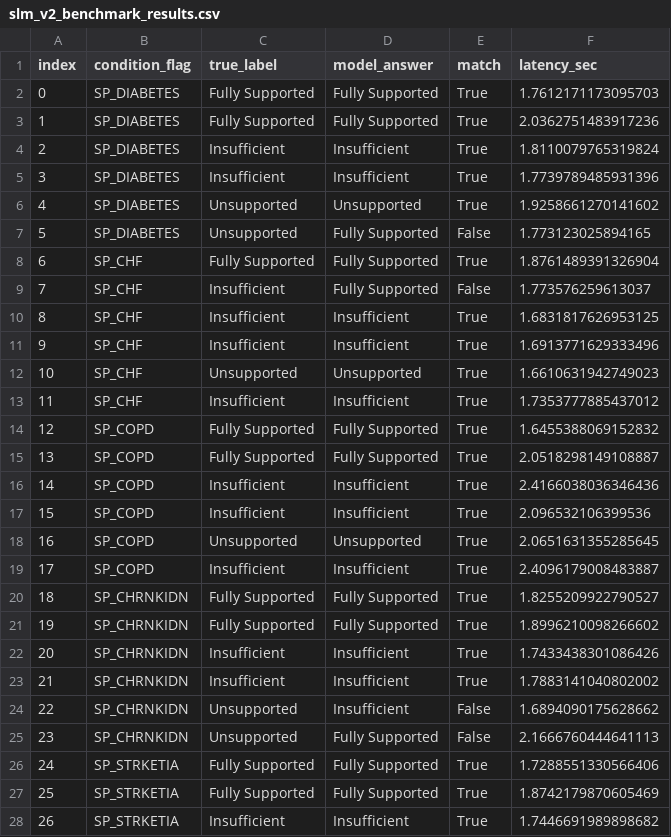
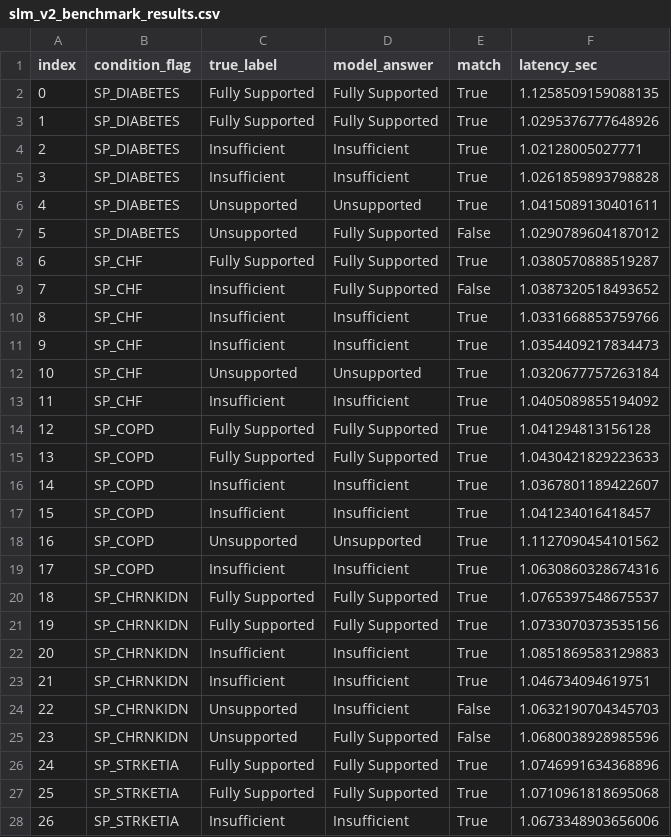
Before and after one commit to Shrutikarmarkar/hcc-coding-gap-classifier, a CSV file: data/processed/slm_v2_benchmark_results.csv, drawn as a sheet; only a part is shown; the diff covers the shown part only.

Commit message:
Select v3 as final model candidate (ties v2 on accuracy, far more consistent latency)

```diff
--- a/data/processed/slm_v2_benchmark_results.csv
+++ b/data/processed/slm_v2_benchmark_results.csv
@@ -1,28 +1,28 @@
 index,condition_flag,true_label,model_answer,match,latency_sec
-0,SP_DIABETES,Fully Supported,Fully Supported,True,1.7612171173095703
-1,SP_DIABETES,Fully Supported,Fully Supported,True,2.0362751483917236
-2,SP_DIABETES,Insufficient,Insufficient,True,1.8110079765319824
-3,SP_DIABETES,Insufficient,Insufficient,True,1.7739789485931396
-4,SP_DIABETES,Unsupported,Unsupported,True,1.9258661270141602
-5,SP_DIABETES,Unsupported,Fully Supported,False,1.773123025894165
-6,SP_CHF,Fully Supported,Fully Supported,True,1.8761489391326904
-7,SP_CHF,Insufficient,Fully Supported,False,1.773576259613037
-8,SP_CHF,Insufficient,Insufficient,True,1.6831817626953125
-9,SP_CHF,Insufficient,Insufficient,True,1.6913771629333496
-10,SP_CHF,Unsupported,Unsupported,True,1.6610631942749023
-11,SP_CHF,Insufficient,Insufficient,True,1.7353777885437012
-12,SP_COPD,Fully Supported,Fully Supported,True,1.6455388069152832
-13,SP_COPD,Fully Supported,Fully Supported,True,2.0518298149108887
-14,SP_COPD,Insufficient,Insufficient,True,2.4166038036346436
-15,SP_COPD,Insufficient,Insufficient,True,2.096532106399536
-16,SP_COPD,Unsupported,Unsupported,True,2.0651631355285645
-17,SP_COPD,Insufficient,Insufficient,True,2.4096179008483887
-18,SP_CHRNKIDN,Fully Supported,Fully Supported,True,1.8255209922790527
-19,SP_CHRNKIDN,Fully Supported,Fully Supported,True,1.8996210098266602
-20,SP_CHRNKIDN,Insufficient,Insufficient,True,1.7433438301086426
-21,SP_CHRNKIDN,Insufficient,Insufficient,True,1.7883141040802002
-22,SP_CHRNKIDN,Unsupported,Insufficient,False,1.6894090175628662
-23,SP_CHRNKIDN,Unsupported,Fully Supported,False,2.1666760444641113
-24,SP_STRKETIA,Fully Supported,Fully Supported,True,1.7288551330566406
-25,SP_STRKETIA,Fully Supported,Fully Supported,True,1.8742179870605469
-26,SP_STRKETIA,Insufficient,Insufficient,True,1.7446691989898682
+0,SP_DIABETES,Fully Supported,Fully Supported,True,1.1258509159088135
+1,SP_DIABETES,Fully Supported,Fully Supported,True,1.0295376777648926
+2,SP_DIABETES,Insufficient,Insufficient,True,1.02128005027771
+3,SP_DIABETES,Insufficient,Insufficient,True,1.0261859893798828
+4,SP_DIABETES,Unsupported,Unsupported,True,1.0415089130401611
+5,SP_DIABETES,Unsupported,Fully Supported,False,1.0290789604187012
+6,SP_CHF,Fully Supported,Fully Supported,True,1.0380570888519287
+7,SP_CHF,Insufficient,Fully Supported,False,1.0387320518493652
+8,SP_CHF,Insufficient,Insufficient,True,1.0331668853759766
+9,SP_CHF,Insufficient,Insufficient,True,1.0354409217834473
+10,SP_CHF,Unsupported,Unsupported,True,1.0320677757263184
+11,SP_CHF,Insufficient,Insufficient,True,1.0405089855194092
+12,SP_COPD,Fully Supported,Fully Supported,True,1.041294813156128
+13,SP_COPD,Fully Supported,Fully Supported,True,1.0430421829223633
+14,SP_COPD,Insufficient,Insufficient,True,1.0367801189422607
+15,SP_COPD,Insufficient,Insufficient,True,1.041234016418457
+16,SP_COPD,Unsupported,Unsupported,True,1.1127090454101562
+17,SP_COPD,Insufficient,Insufficient,True,1.0630860328674316
+18,SP_CHRNKIDN,Fully Supported,Fully Supported,True,1.0765397548675537
+19,SP_CHRNKIDN,Fully Supported,Fully Supported,True,1.0733070373535156
+20,SP_CHRNKIDN,Insufficient,Insufficient,True,1.0851869583129883
+21,SP_CHRNKIDN,Insufficient,Insufficient,True,1.046734094619751
+22,SP_CHRNKIDN,Unsupported,Insufficient,False,1.0632190704345703
+23,SP_CHRNKIDN,Unsupported,Fully Supported,False,1.0680038928985596
+24,SP_STRKETIA,Fully Supported,Fully Supported,True,1.0746991634368896
+25,SP_STRKETIA,Fully Supported,Fully Supported,True,1.0710961818695068
+26,SP_STRKETIA,Insufficient,Insufficient,True,1.0673348903656006
```
Also changed, not shown: 119 edited cells elsewhere in this file, 5 other files.
